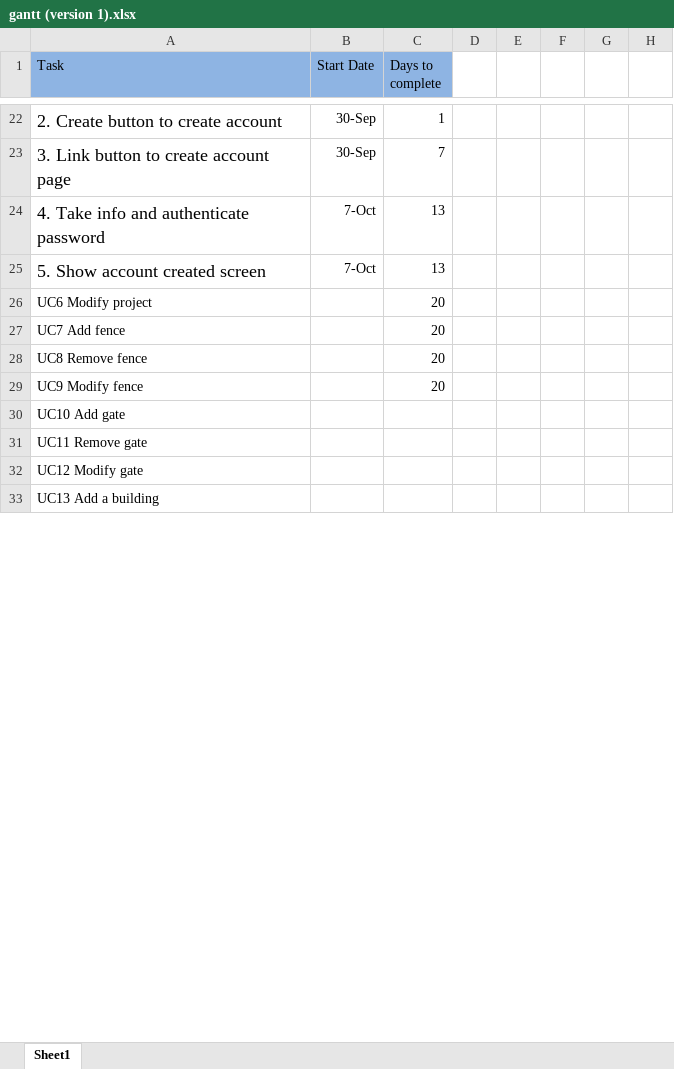
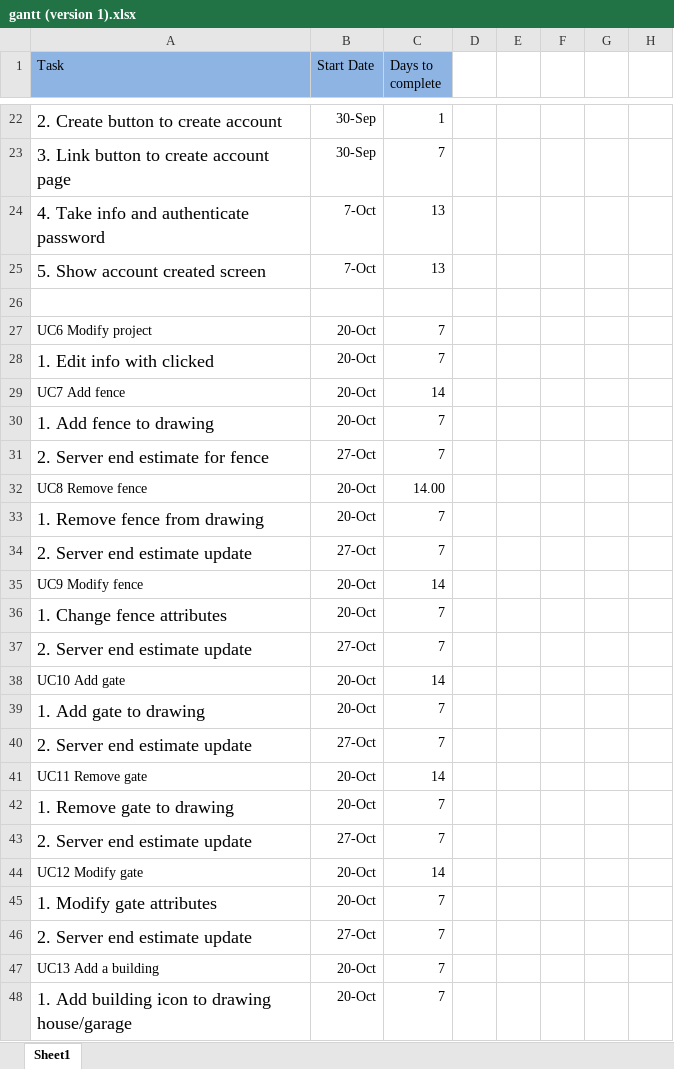
Before and after one commit to cqtran/Cmput_401_Fence_Friends, an Excel workbook: Documentation/gantt chart/gantt (version 1).xlsx, sheet Sheet1, drawn as a sheet; only a part is shown, gaps mark what is left out; values as stored, in another font and other column widths than the file's, no borders; charts and pictures not drawn; addresses are those after the commit; the diff covers the shown part only; the diff names each change by its address in the sheet, - before the commit and + after, or states it on an @@ line.

Commit message:
gantt fix

```diff
--- a/Documentation/gantt chart/gantt (version 1).xlsx (sheet Sheet1)
+++ b/Documentation/gantt chart/gantt (version 1).xlsx (sheet Sheet1)
+row 26: (empty)
-B27 (Start Date): (empty)
+B27 (Start Date): 20-Oct
-C27 (Days to complete): 20
+C27 (Days to complete): 7
+row 28: 1. Edit info with clicked | 20-Oct | 7
-B29 (Start Date): (empty)
+B29 (Start Date): 20-Oct
-C29 (Days to complete): 20
+C29 (Days to complete): 14
+row 30: 1. Add fence to drawing | 20-Oct | 7
+row 31: 2. Server end estimate for fence | 27-Oct | 7
-B32 (Start Date): (empty)
+B32 (Start Date): 20-Oct
-C32 (Days to complete): 20
+C32 (Days to complete): 14.00
+row 33: 1. Remove fence from drawing | 20-Oct | 7
+row 34: 2. Server end estimate update | 27-Oct | 7
-B35 (Start Date): (empty)
+B35 (Start Date): 20-Oct
-C35 (Days to complete): 20
+C35 (Days to complete): 14
+row 36: 1. Change fence attributes | 20-Oct | 7
+row 37: 2. Server end estimate update | 27-Oct | 7
-B38 (Start Date): (empty)
+B38 (Start Date): 20-Oct
-C38 (Days to complete): (empty)
+C38 (Days to complete): 14
+row 39: 1. Add gate to drawing | 20-Oct | 7
+row 40: 2. Server end estimate update | 27-Oct | 7
-B41 (Start Date): (empty)
+B41 (Start Date): 20-Oct
-C41 (Days to complete): (empty)
+C41 (Days to complete): 14
+row 42: 1. Remove gate to drawing | 20-Oct | 7
+row 43: 2. Server end estimate update | 27-Oct | 7
-B44 (Start Date): (empty)
+B44 (Start Date): 20-Oct
-C44 (Days to complete): (empty)
+C44 (Days to complete): 14
+row 45: 1. Modify gate attributes | 20-Oct | 7
+row 46: 2. Server end estimate update | 27-Oct | 7
-B47 (Start Date): (empty)
+B47 (Start Date): 20-Oct
-C47 (Days to complete): (empty)
+C47 (Days to complete): 7
+row 48: 1. Add building icon to drawing house/garage | 20-Oct | 7
```
Also changed, not shown: 73 added rows and 20 edited cells elsewhere in this sheet, charts or pictures, 1 other file.
